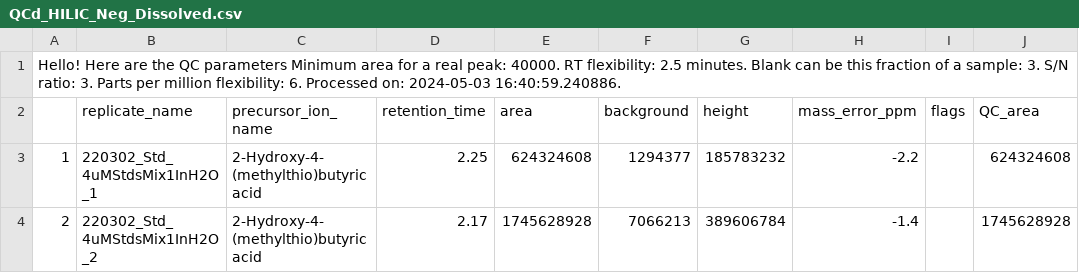
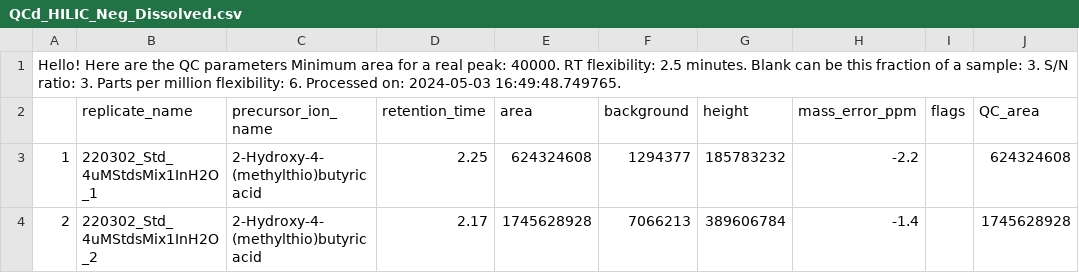
Before and after one commit to IngallsLabUW/Homarine_Catabolism_MS, a CSV file: data/intermediate/metabolomics/obi1/targeted/QCd_HILIC_Neg_Dissolved.csv, drawn as a sheet; only a part is shown.

```diff
--- a/data/intermediate/metabolomics/obi1/targeted/QCd_HILIC_Neg_Dissolved.csv
+++ b/data/intermediate/metabolomics/obi1/targeted/QCd_HILIC_Neg_Dissolved.csv
@@ -1,2 +1,2 @@
-Hello! Here are the QC parameters Minimum area for a real peak: 40000. RT flexibility: 2.5 minutes. Blank can be this fraction of a sample: 3. S/N ratio: 3. Parts per million flexibility: 6. Processed on: 2024-05-03 16:40:59.240886.
+Hello! Here are the QC parameters Minimum area for a real peak: 40000. RT flexibility: 2.5 minutes. Blank can be this fraction of a sample: 3. S/N ratio: 3. Parts per million flexibility: 6. Processed on: 2024-05-03 16:49:48.749765.
 "","replicate_name","precursor_ion_name","retention_time","area","background","height","mass_error_ppm","flags","QC_area"
```
Also changed, not shown: data/intermediate/metabolomics/obi1/core_metabs_quality.csv, data/intermediate/metabolomics/obi1/targeted/QCd_HILIC_Neg_Dissolved_Intermediates.csv, 34 other files.
